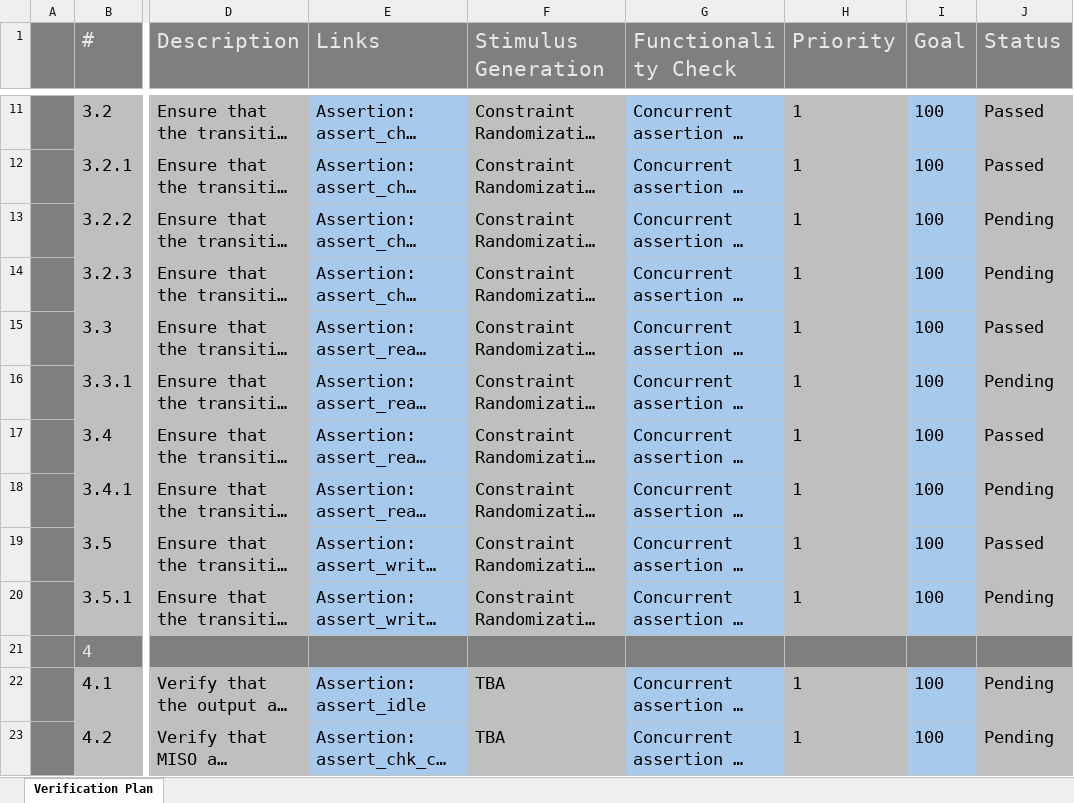
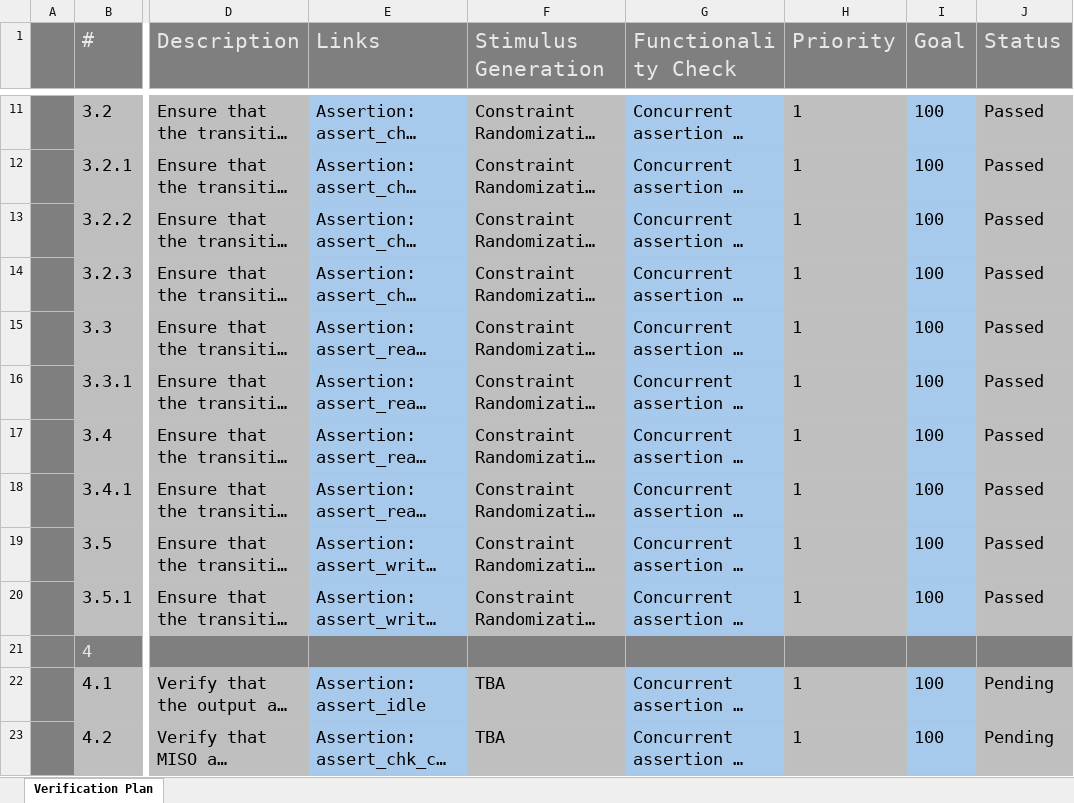
Before and after one commit to aliadelmahdi/Verification-of-SPI-RAM-UVM, an Excel workbook: verification plan/verification plan.xlsx, sheet Verification Plan, drawn as a sheet; only a part is shown, gaps mark what is left out; long unchanged cells end in …; values as stored, in another font and other column widths than the file's, no borders; the diff covers the shown part only; the diff names each change by its address in the sheet, - before the commit and + after, or states it on an @@ line.

```diff
--- a/verification plan/verification plan.xlsx (sheet Verification Plan)
+++ b/verification plan/verification plan.xlsx (sheet Verification Plan)
-J13:J14 (Status): Pending
+J13:J14 (Status): Passed
-J16 (Status): Pending
+J16 (Status): Passed
-J18 (Status): Pending
+J18 (Status): Passed
-J20 (Status): Pending
+J20 (Status): Passed
```
Also changed, not shown: 10 removed rows and 8 edited cells elsewhere in this sheet, 34 other files.
